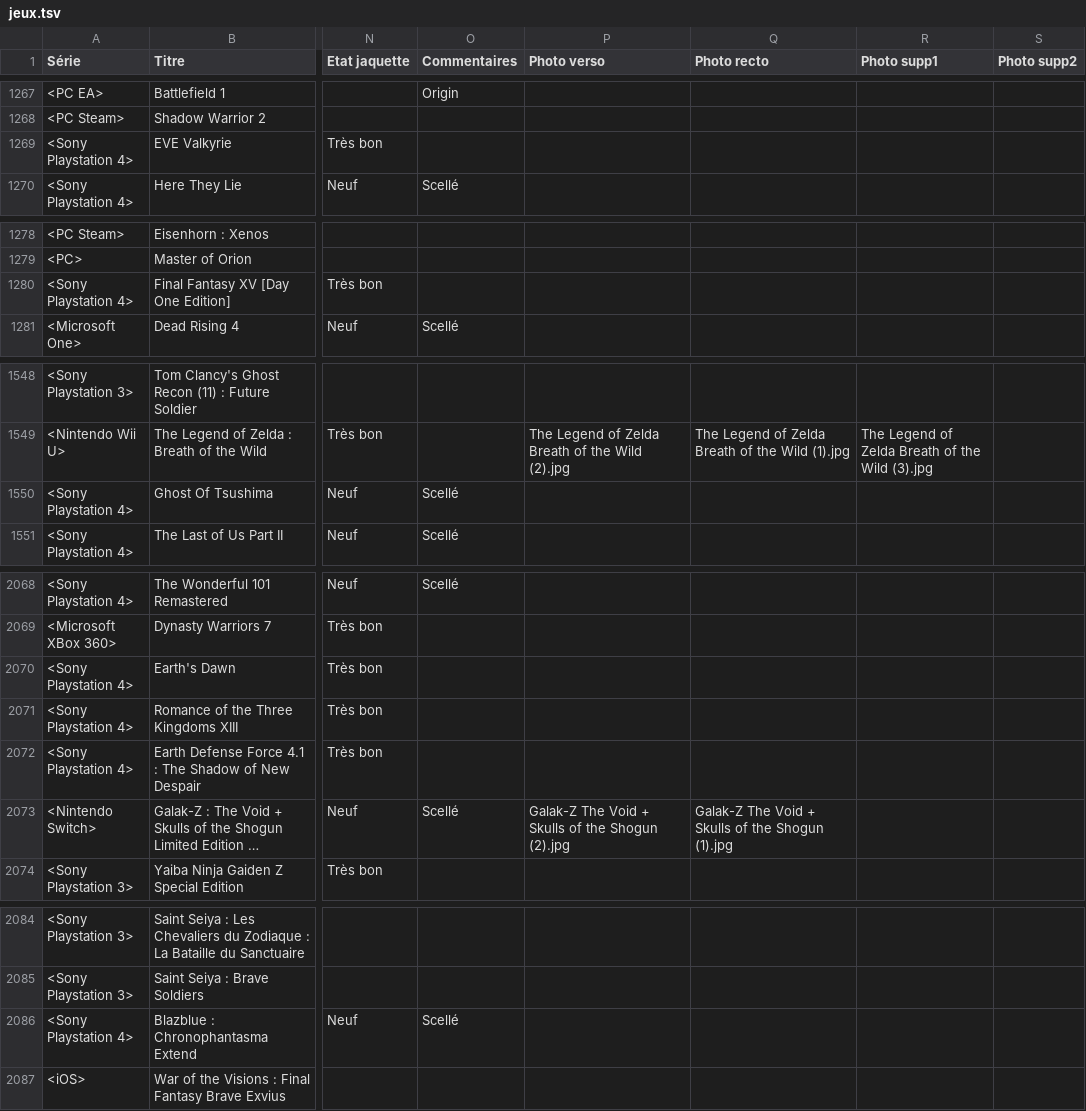
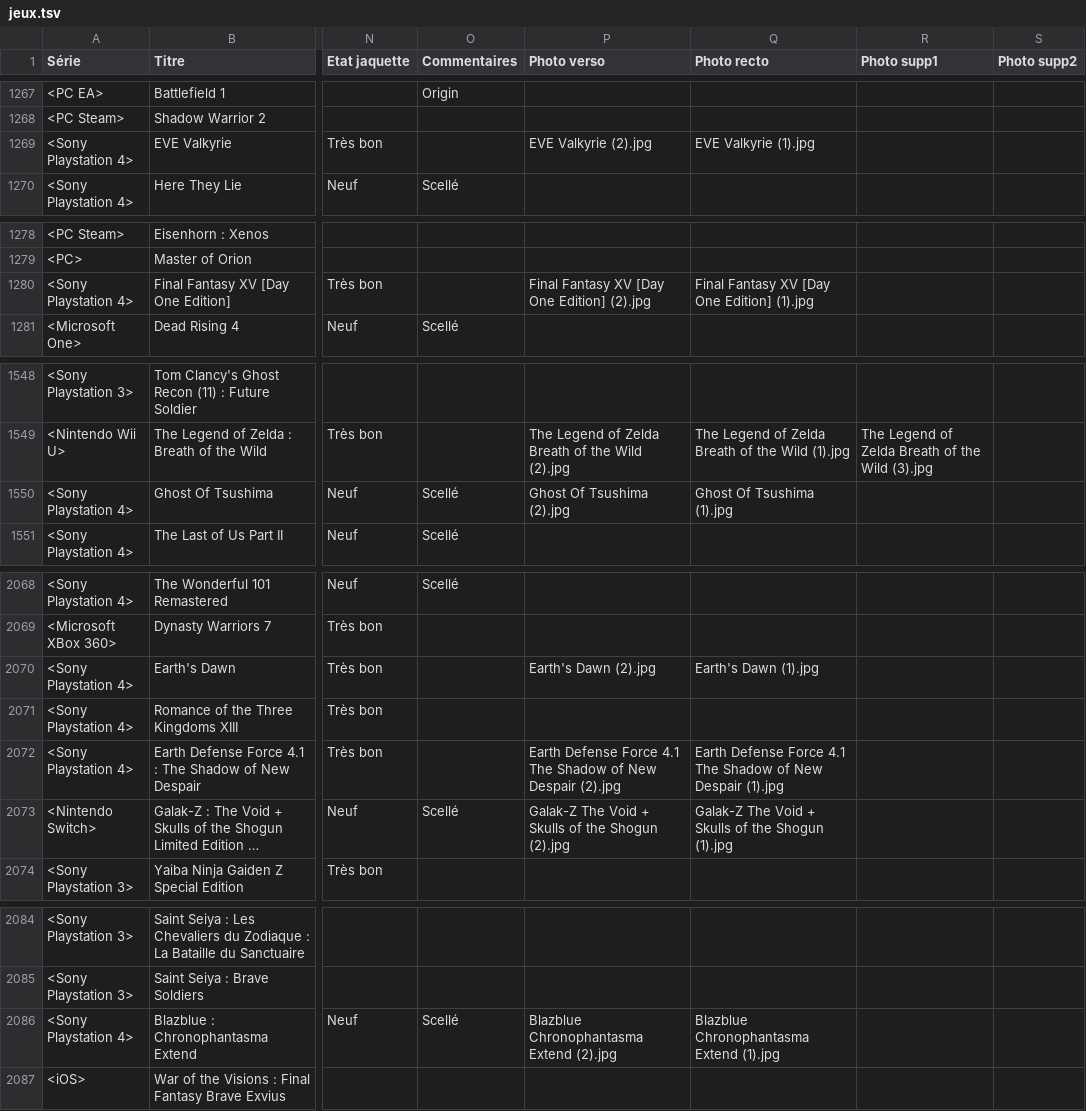
Before and after one commit to mbianchessi-gm/macollection, a TSV file: jeux.tsv, drawn as a sheet; only a part is shown, gaps mark what is left out; long unchanged cells end in …; the diff covers the shown part only; the diff names each change by its address in the sheet, - before the commit and + after, or states it on an @@ line.

```diff
--- a/jeux.tsv
+++ b/jeux.tsv
-P1269 (Photo verso): (empty)
+P1269 (Photo verso): EVE Valkyrie (2).jpg
-Q1269 (Photo recto): (empty)
+Q1269 (Photo recto): EVE Valkyrie (1).jpg
-P1280 (Photo verso): (empty)
+P1280 (Photo verso): Final Fantasy XV [Day One Edition] (2).jpg
-Q1280 (Photo recto): (empty)
+Q1280 (Photo recto): Final Fantasy XV [Day One Edition] (1).jpg
-P1550 (Photo verso): (empty)
+P1550 (Photo verso): Ghost Of Tsushima (2).jpg
-Q1550 (Photo recto): (empty)
+Q1550 (Photo recto): Ghost Of Tsushima (1).jpg
-P2070 (Photo verso): (empty)
+P2070 (Photo verso): Earth's Dawn (2).jpg
-Q2070 (Photo recto): (empty)
+Q2070 (Photo recto): Earth's Dawn (1).jpg
-P2072 (Photo verso): (empty)
+P2072 (Photo verso): Earth Defense Force 4.1 The Shadow of New Despair (2).jpg
-Q2072 (Photo recto): (empty)
+Q2072 (Photo recto): Earth Defense Force 4.1 The Shadow of New Despair (1).jpg
-P2086 (Photo verso): (empty)
+P2086 (Photo verso): Blazblue Chronophantasma Extend (2).jpg
-Q2086 (Photo recto): (empty)
+Q2086 (Photo recto): Blazblue Chronophantasma Extend (1).jpg
```
Also changed, not shown: 10 edited cells elsewhere in this file, 22 other files.
